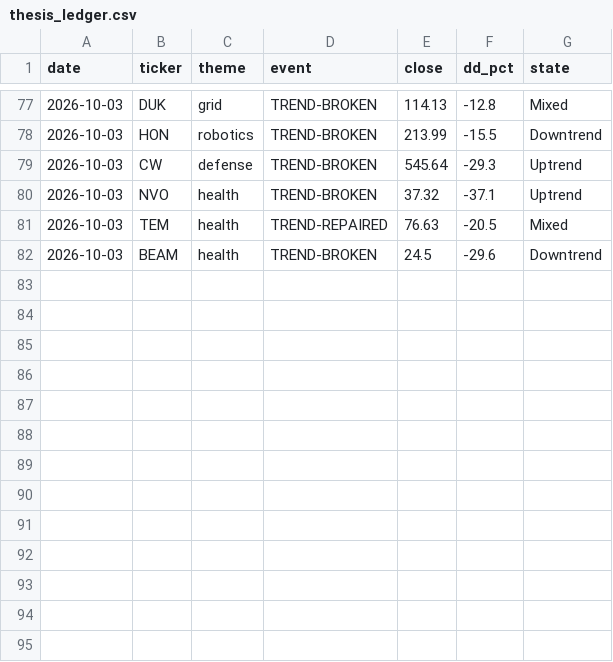
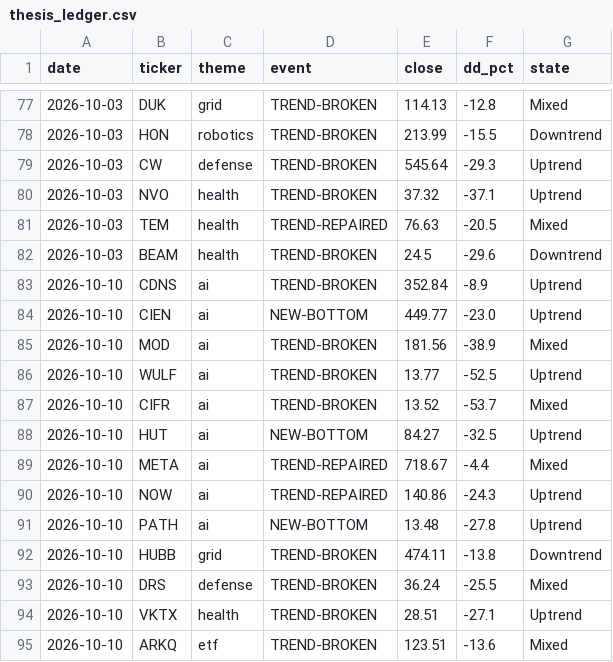
Before and after one commit to huczchen-max/vbt-private, a CSV file: thesis_ledger.csv, drawn as a sheet; only a part is shown, gaps mark what is left out; the diff names each change by its address in the sheet, - before the commit and + after, or states it on an @@ line.

```diff
--- a/thesis_ledger.csv
+++ b/thesis_ledger.csv
+row 83: 2026-10-10 | CDNS | ai | TREND-BROKEN | 352.84 | -8.9 | Uptrend
+row 84: 2026-10-10 | CIEN | ai | NEW-BOTTOM | 449.77 | -23.0 | Uptrend
+row 85: 2026-10-10 | MOD | ai | TREND-BROKEN | 181.56 | -38.9 | Mixed
+row 86: 2026-10-10 | WULF | ai | TREND-BROKEN | 13.77 | -52.5 | Uptrend
+row 87: 2026-10-10 | CIFR | ai | TREND-BROKEN | 13.52 | -53.7 | Mixed
+row 88: 2026-10-10 | HUT | ai | NEW-BOTTOM | 84.27 | -32.5 | Uptrend
+row 89: 2026-10-10 | META | ai | TREND-REPAIRED | 718.67 | -4.4 | Mixed
+row 90: 2026-10-10 | NOW | ai | TREND-REPAIRED | 140.86 | -24.3 | Uptrend
+row 91: 2026-10-10 | PATH | ai | NEW-BOTTOM | 13.48 | -27.8 | Uptrend
+row 92: 2026-10-10 | HUBB | grid | TREND-BROKEN | 474.11 | -13.8 | Downtrend
+row 93: 2026-10-10 | DRS | defense | TREND-BROKEN | 36.24 | -25.5 | Mixed
+row 94: 2026-10-10 | VKTX | health | TREND-BROKEN | 28.51 | -27.1 | Uptrend
+row 95: 2026-10-10 | ARKQ | etf | TREND-BROKEN | 123.51 | -13.6 | Mixed
```
Also changed, not shown: exhaustion_log.csv, options_journal.csv, 8 other files.
